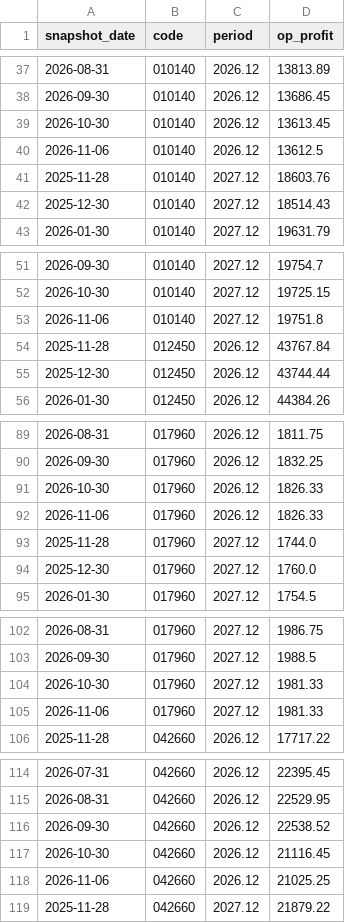
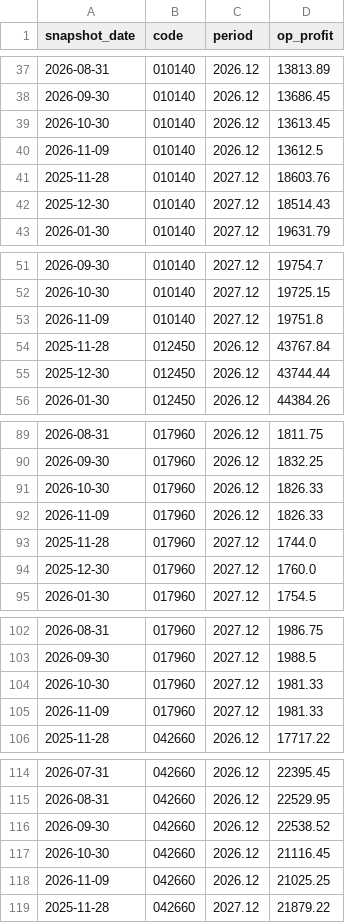
Before and after one commit to gschoie/ecos-fx-rates, a CSV file: output/consensus/컨센서스_추이_연간.csv, drawn as a sheet; only a part is shown, gaps mark what is left out; the diff covers the shown part only.

```diff
--- a/output/consensus/컨센서스_추이_연간.csv
+++ b/output/consensus/컨센서스_추이_연간.csv
@@ -39,3 +39,3 @@
 2026-10-30,010140,2026.12,13613.45
-2026-11-06,010140,2026.12,13612.5
+2026-11-09,010140,2026.12,13612.5
 2025-11-28,010140,2027.12,18603.76
@@ -52,3 +52,3 @@
 2026-10-30,010140,2027.12,19725.15
-2026-11-06,010140,2027.12,19751.8
+2026-11-09,010140,2027.12,19751.8
 2025-11-28,012450,2026.12,43767.84
@@ -91,3 +91,3 @@
 2026-10-30,017960,2026.12,1826.33
-2026-11-06,017960,2026.12,1826.33
+2026-11-09,017960,2026.12,1826.33
 2025-11-28,017960,2027.12,1744.0
@@ -104,3 +104,3 @@
 2026-10-30,017960,2027.12,1981.33
-2026-11-06,017960,2027.12,1981.33
+2026-11-09,017960,2027.12,1981.33
 2025-11-28,042660,2026.12,17717.22
@@ -117,3 +117,3 @@
 2026-10-30,042660,2026.12,21116.45
-2026-11-06,042660,2026.12,21025.25
+2026-11-09,042660,2026.12,21025.25
 2025-11-28,042660,2027.12,21879.22
```
Also changed, not shown: 35 edited cells elsewhere in this file, output/consensus/컨센서스_추이_분기.csv, 4 other files.
